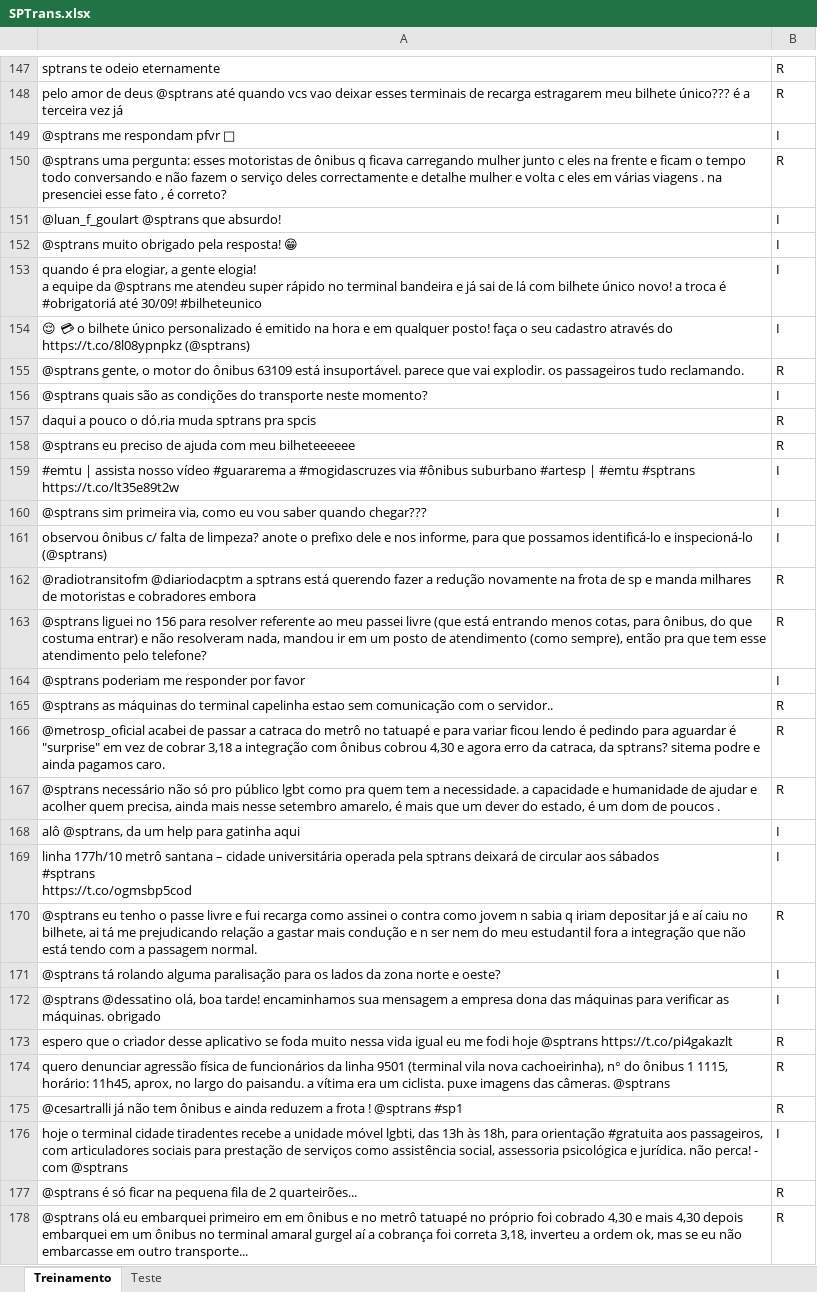
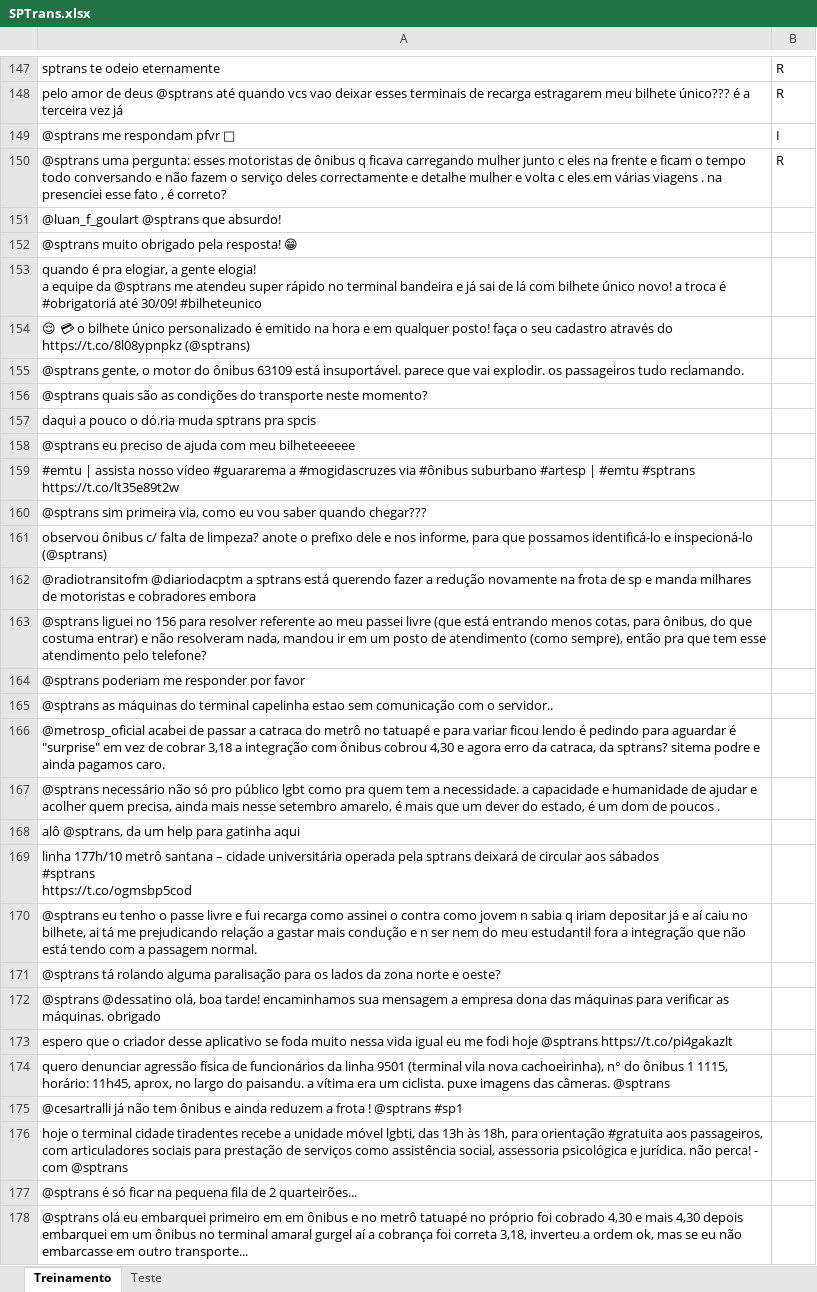
Before and after one commit to jpgianfaldoni/P2_CD19, an Excel workbook: SPTrans.xlsx, sheet Treinamento, drawn as a sheet; only a part is shown, gaps mark what is left out; values as stored, in another font and other column widths than the file's, no borders; the diff covers the shown part only; the diff names each change by its address in the sheet, - before the commit and + after, or states it on an @@ line.

```diff
--- a/SPTrans.xlsx (sheet Treinamento)
+++ b/SPTrans.xlsx (sheet Treinamento)
-B151:B154: I
+B151:B154: (empty)
-B155: R
+B155: (empty)
-B156: I
+B156: (empty)
-B157:B158: R
+B157:B158: (empty)
-B159:B161: I
+B159:B161: (empty)
-B162:B163: R
+B162:B163: (empty)
-B164: I
+B164: (empty)
-B165:B167: R
+B165:B167: (empty)
-B168:B169: I
+B168:B169: (empty)
-B170: R
+B170: (empty)
-B171:B172: I
+B171:B172: (empty)
-B173:B175: R
+B173:B175: (empty)
-B176: I
+B176: (empty)
-B177:B178: R
+B177:B178: (empty)
```
Also changed, not shown: 123 edited cells elsewhere in this sheet, sheet Teste.
